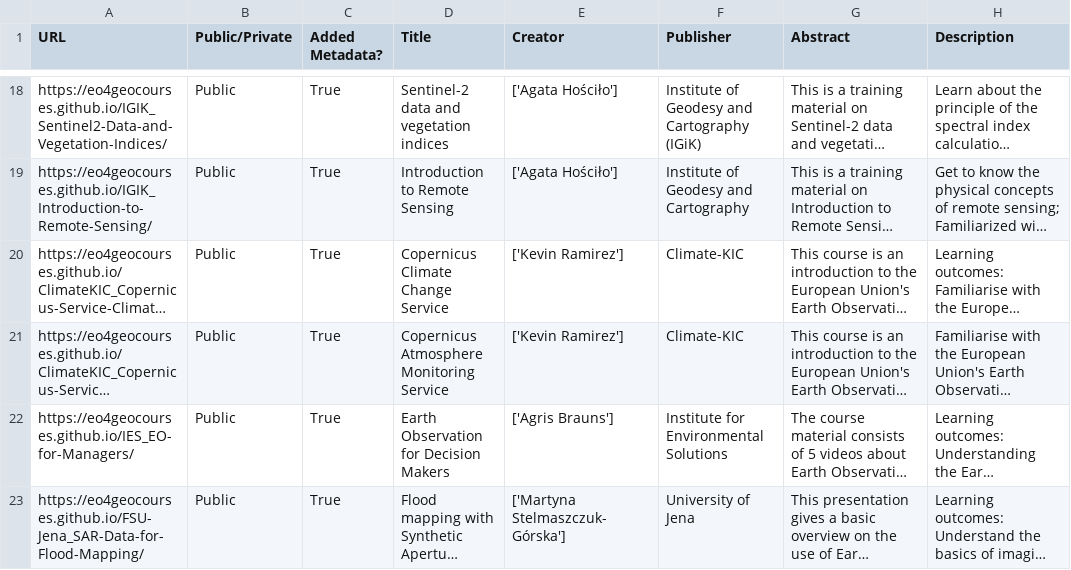
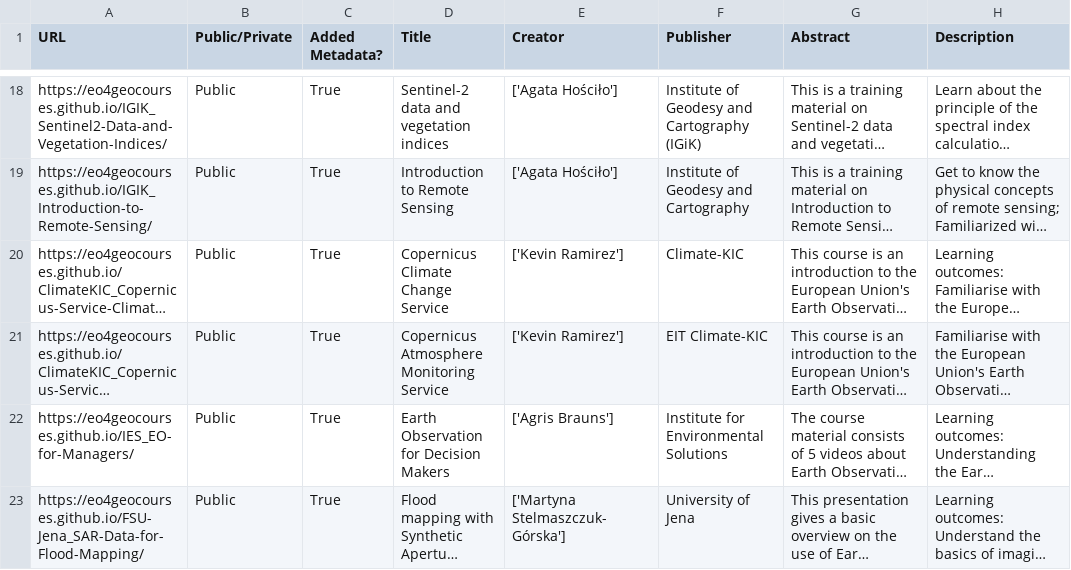
Before and after one commit to eo4geocourses/metadata_scraper, a CSV file: metadata_presentations.csv, drawn as a sheet; only a part is shown, gaps mark what is left out; long unchanged cells end in …; the diff names each change by its address in the sheet, - before the commit and + after, or states it on an @@ line.

```diff
--- a/metadata_presentations.csv
+++ b/metadata_presentations.csv
-F21 (Publisher): Climate-KIC
+F21 (Publisher): EIT Climate-KIC
```
Also changed, not shown: 2 other files.
